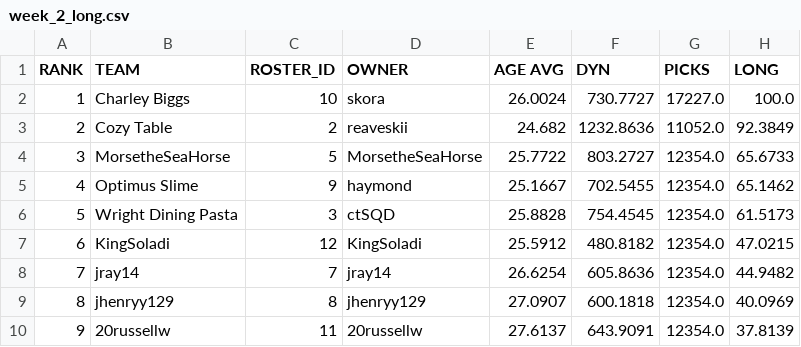
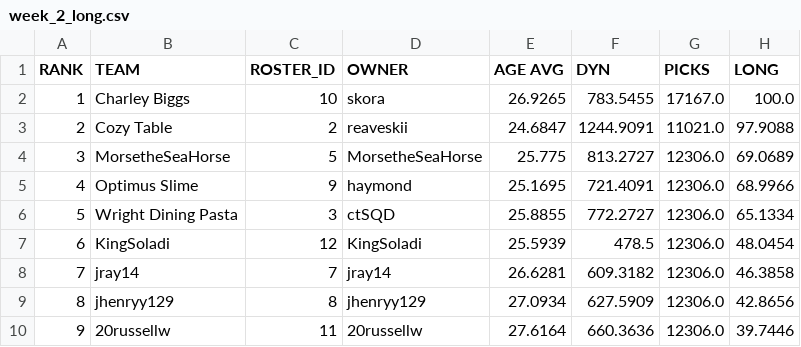
Before and after one commit to le-pantman/dynasty-power-rankings, a CSV file: reports/2026/week_2_csv/week_2_long.csv, drawn as a sheet; only a part is shown; the diff covers the shown part only.

```diff
--- a/reports/2026/week_2_csv/week_2_long.csv
+++ b/reports/2026/week_2_csv/week_2_long.csv
@@ -1,10 +1,10 @@
 RANK,TEAM,ROSTER_ID,OWNER,AGE AVG,DYN,PICKS,LONG
-1,Charley Biggs,10,skora,26.0024,730.7727,17227.0,100.0
-2,Cozy Table,2,reaveskii,24.682,1232.8636,11052.0,92.3849
-3,MorsetheSeaHorse,5,MorsetheSeaHorse,25.7722,803.2727,12354.0,65.6733
-4,Optimus Slime,9,haymond,25.1667,702.5455,12354.0,65.1462
-5,Wright Dining Pasta,3,ctSQD,25.8828,754.4545,12354.0,61.5173
-6,KingSoladi,12,KingSoladi,25.5912,480.8182,12354.0,47.0215
-7,jray14,7,jray14,26.6254,605.8636,12354.0,44.9482
-8,jhenryy129,8,jhenryy129,27.0907,600.1818,12354.0,40.0969
-9,20russellw,11,20russellw,27.6137,643.9091,12354.0,37.8139
+1,Charley Biggs,10,skora,26.9265,783.5455,17167.0,100.0
+2,Cozy Table,2,reaveskii,24.6847,1244.9091,11021.0,97.9088
+3,MorsetheSeaHorse,5,MorsetheSeaHorse,25.775,813.2727,12306.0,69.0689
+4,Optimus Slime,9,haymond,25.1695,721.4091,12306.0,68.9966
+5,Wright Dining Pasta,3,ctSQD,25.8855,772.2727,12306.0,65.1334
+6,KingSoladi,12,KingSoladi,25.5939,478.5,12306.0,48.0454
+7,jray14,7,jray14,26.6281,609.3182,12306.0,46.3858
+8,jhenryy129,8,jhenryy129,27.0934,627.5909,12306.0,42.8656
+9,20russellw,11,20russellw,27.6164,660.3636,12306.0,39.7446
```
Also changed, not shown: 17 edited cells elsewhere in this file, reports/2026/week_2_csv/week_2_overall.csv, reports/2026/week_2_csv/week_2_pwr.csv, 1 other file.
